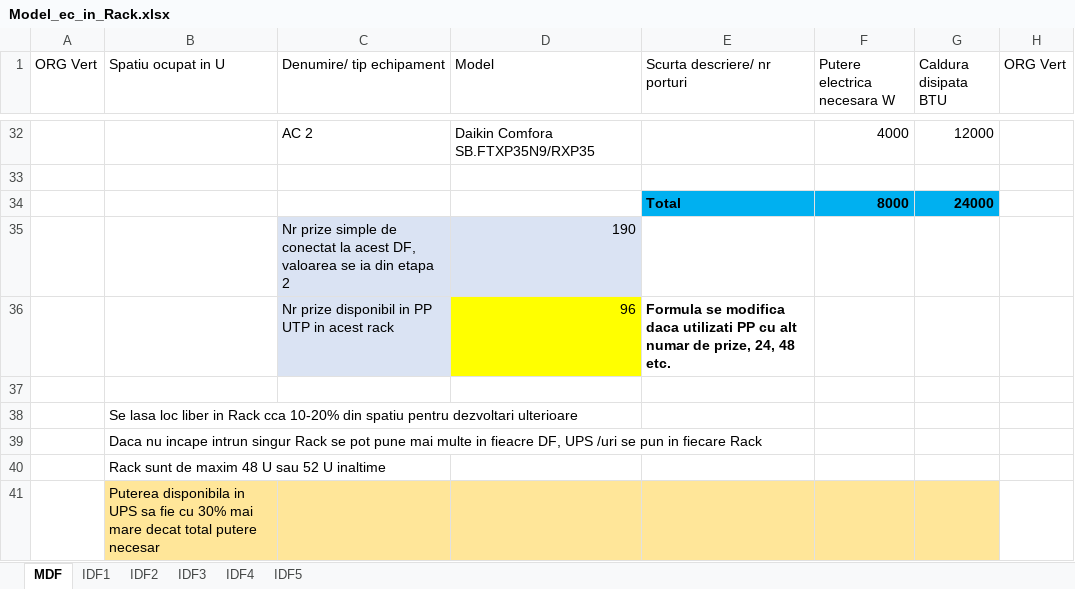
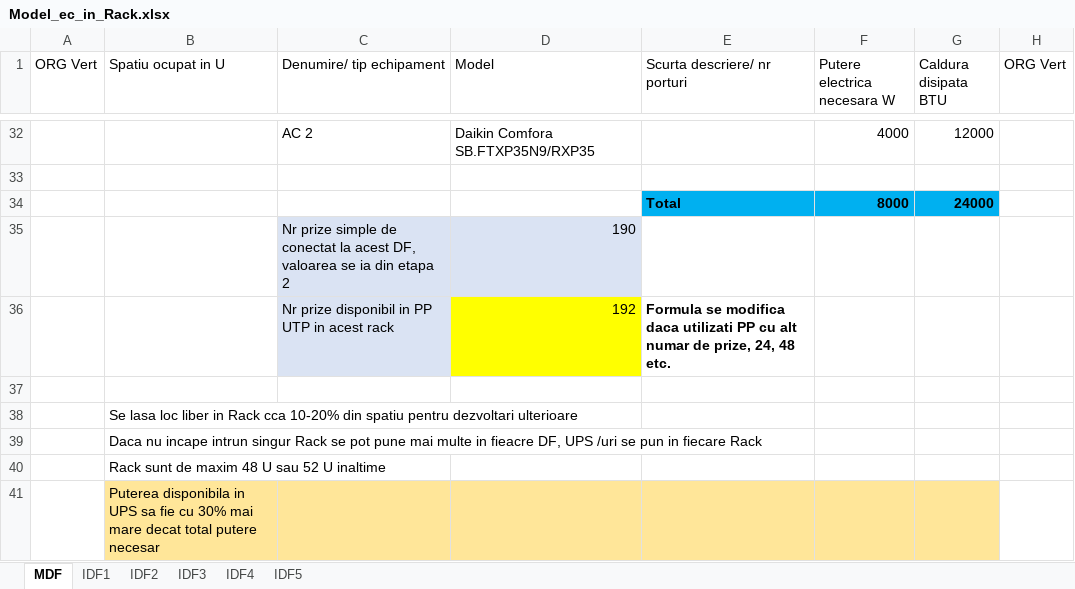
Before and after one commit to CSavu/Proiect-CPNP, an Excel workbook: Model_ec_in_Rack.xlsx, sheet MDF, drawn as a sheet; only a part is shown, gaps mark what is left out; values as stored, in another font and other column widths than the file's, no borders; the diff names each change by its address in the sheet, - before the commit and + after, or states it on an @@ line.

```diff
--- a/Model_ec_in_Rack.xlsx (sheet MDF)
+++ b/Model_ec_in_Rack.xlsx (sheet MDF)
-D36 (Model): 96
+D36 (Model): 192
```
Also changed, not shown: sheet IDF5, CalculationsUpdated.xlsx, 1 other file.
